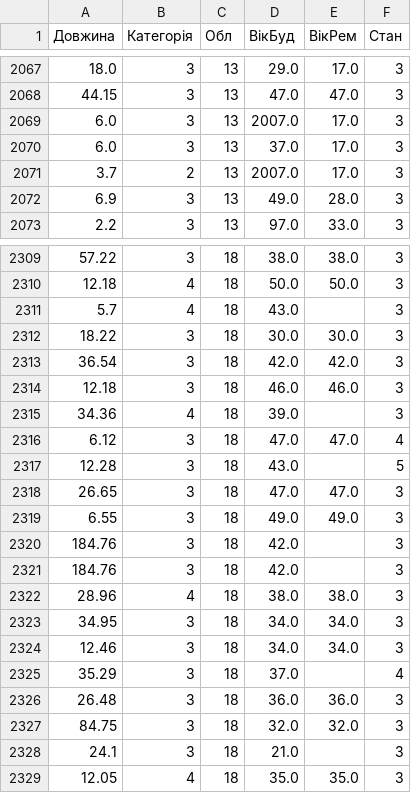
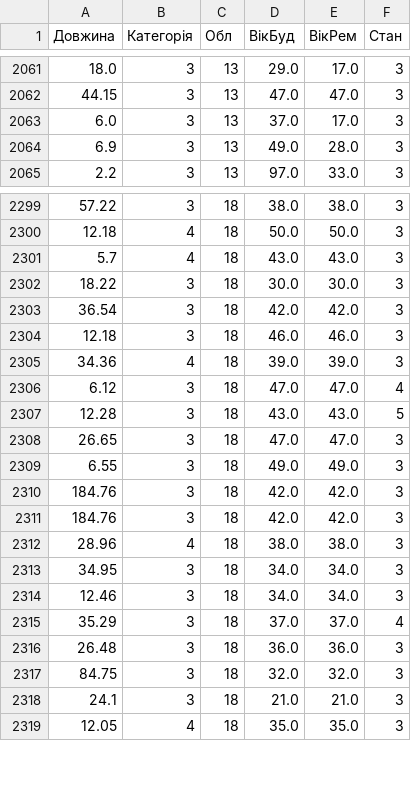
Before and after one commit to IgorKozarchuk/bridge_ML, a CSV file: AESUM_clean.csv, drawn as a sheet; only a part is shown, gaps mark what is left out; the diff covers the shown part only.

```diff
--- a/AESUM_clean.csv
+++ b/AESUM_clean.csv
@@ -2068,5 +2062,3 @@
 44.15,3,13,47.0,47.0,3
-6.0,3,13,2007.0,17.0,3
 6.0,3,13,37.0,17.0,3
-3.7,2,13,2007.0,17.0,3
 6.9,3,13,49.0,28.0,3
@@ -2310,3 +2300,3 @@
 12.18,4,18,50.0,50.0,3
-5.7,4,18,43.0,,3
+5.7,4,18,43.0,43.0,3
 18.22,3,18,30.0,30.0,3
@@ -2314,9 +2304,9 @@
 12.18,3,18,46.0,46.0,3
-34.36,4,18,39.0,,3
+34.36,4,18,39.0,39.0,3
 6.12,3,18,47.0,47.0,4
-12.28,3,18,43.0,,5
+12.28,3,18,43.0,43.0,5
 26.65,3,18,47.0,47.0,3
 6.55,3,18,49.0,49.0,3
-184.76,3,18,42.0,,3
-184.76,3,18,42.0,,3
+184.76,3,18,42.0,42.0,3
+184.76,3,18,42.0,42.0,3
 28.96,4,18,38.0,38.0,3
@@ -2324,6 +2314,6 @@
 12.46,3,18,34.0,34.0,3
-35.29,3,18,37.0,,4
+35.29,3,18,37.0,37.0,4
 26.48,3,18,36.0,36.0,3
 84.75,3,18,32.0,32.0,3
-24.1,3,18,21.0,,3
+24.1,3,18,21.0,21.0,3
 12.05,4,18,35.0,35.0,3
```
Also changed, not shown: 8 removed rows and 77 edited cells elsewhere in this file, 2 other files.
